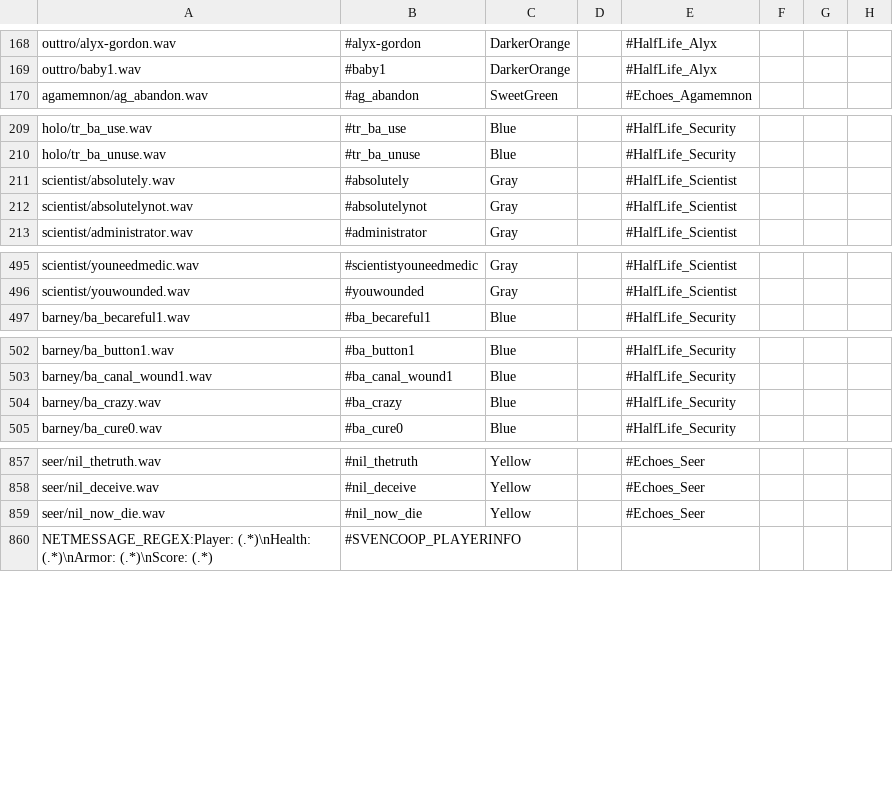
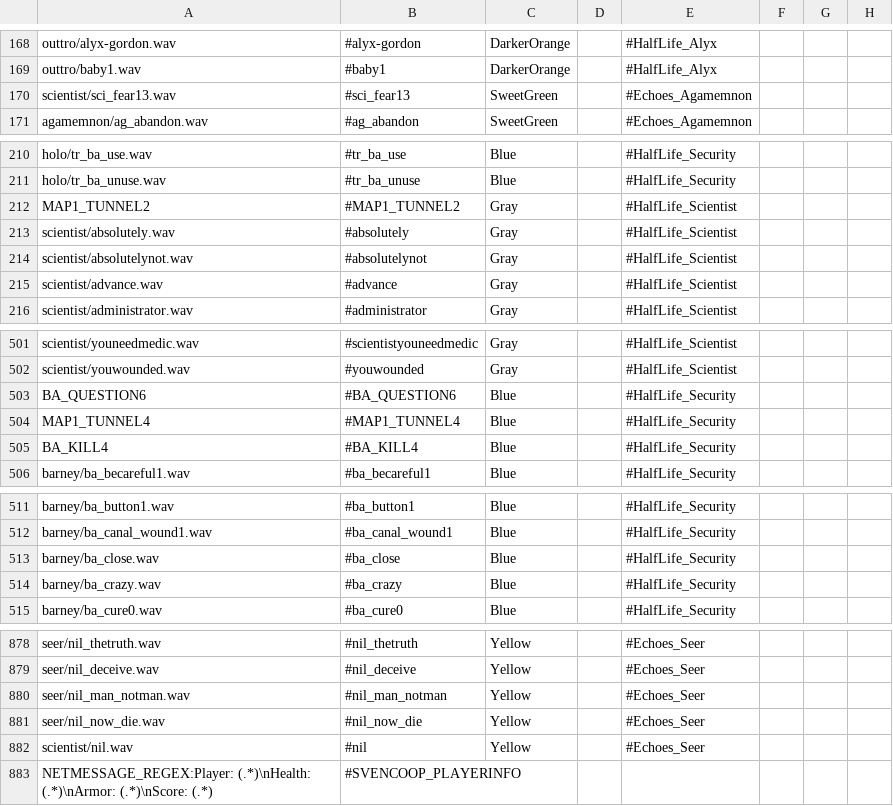
Before and after one commit to hzqst/MetaHookSv, a CSV file: Build/echoes/captionmod/dictionary.csv, drawn as a sheet; only a part is shown, gaps mark what is left out; the diff covers the shown part only.

```diff
--- a/Build/echoes/captionmod/dictionary.csv
+++ b/Build/echoes/captionmod/dictionary.csv
@@ -169,2 +169,3 @@ outtro/alyx-gordon.wav,#alyx-gordon,DarkerOrange,,#HalfLife_Alyx,,,
 outtro/baby1.wav,#baby1,DarkerOrange,,#HalfLife_Alyx,,,
+scientist/sci_fear13.wav,#sci_fear13,SweetGreen,,#Echoes_Agamemnon,,,
 agamemnon/ag_abandon.wav,#ag_abandon,SweetGreen,,#Echoes_Agamemnon,,,
@@ -210,4 +211,6 @@ holo/tr_ba_use.wav,#tr_ba_use,Blue,,#HalfLife_Security,,,
 holo/tr_ba_unuse.wav,#tr_ba_unuse,Blue,,#HalfLife_Security,,,
+MAP1_TUNNEL2,#MAP1_TUNNEL2,Gray,,#HalfLife_Scientist,,,
 scientist/absolutely.wav,#absolutely,Gray,,#HalfLife_Scientist,,,
 scientist/absolutelynot.wav,#absolutelynot,Gray,,#HalfLife_Scientist,,,
+scientist/advance.wav,#advance,Gray,,#HalfLife_Scientist,,,
 scientist/administrator.wav,#administrator,Gray,,#HalfLife_Scientist,,,
@@ -496,2 +502,5 @@ scientist/youneedmedic.wav,#scientistyouneedmedic,Gray,,#HalfLife_Scientist,,,
 scientist/youwounded.wav,#youwounded,Gray,,#HalfLife_Scientist,,,
+BA_QUESTION6,#BA_QUESTION6,Blue,,#HalfLife_Security,,,
+MAP1_TUNNEL4,#MAP1_TUNNEL4,Blue,,#HalfLife_Security,,,
+BA_KILL4,#BA_KILL4,Blue,,#HalfLife_Security,,,
 barney/ba_becareful1.wav,#ba_becareful1,Blue,,#HalfLife_Security,,,
@@ -503,2 +512,3 @@ barney/ba_button1.wav,#ba_button1,Blue,,#HalfLife_Security,,,
 barney/ba_canal_wound1.wav,#ba_canal_wound1,Blue,,#HalfLife_Security,,,
+barney/ba_close.wav,#ba_close,Blue,,#HalfLife_Security,,,
 barney/ba_crazy.wav,#ba_crazy,Blue,,#HalfLife_Security,,,
@@ -858,3 +879,5 @@ seer/nil_thetruth.wav,#nil_thetruth,Yellow,,#Echoes_Seer,,,
 seer/nil_deceive.wav,#nil_deceive,Yellow,,#Echoes_Seer,,,
+seer/nil_man_notman.wav,#nil_man_notman,Yellow,,#Echoes_Seer,,,
 seer/nil_now_die.wav,#nil_now_die,Yellow,,#Echoes_Seer,,,
+scientist/nil.wav,#nil,Yellow,,#Echoes_Seer,,,
 NETMESSAGE_REGEX:Player:  (.*)\nHealth:  (.*)\nArmor:  (.*)\nScore:  (.*),#SVENCOOP_PLAYERINFO,,,,,,
```
Also changed, not shown: 24 added rows, 10 removed rows, 1 moved row and 2 edited cells elsewhere in this file, 1 other file.
